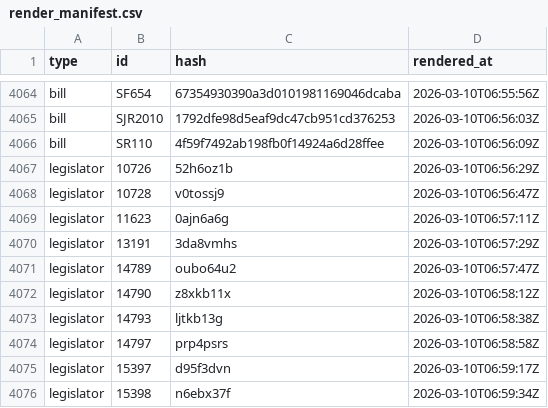
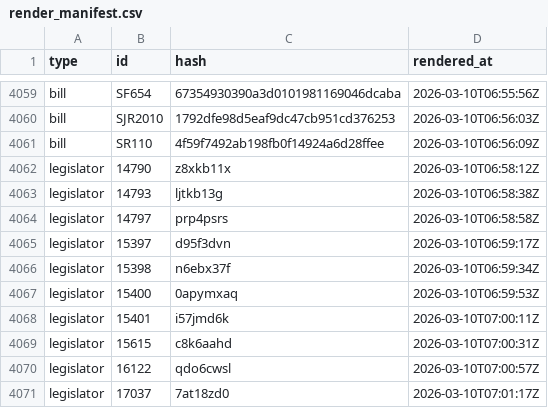
Before and after one commit to mavoss16/ia_transparency_project, a CSV file: legislature/render_manifest.csv, drawn as a sheet; only a part is shown, gaps mark what is left out; the shorter side is filled out with more unchanged rows; the diff covers the shown part only.

Commit message:
Updating Legislator/Legislation Pages' Date columns

```diff
--- a/legislature/render_manifest.csv
+++ b/legislature/render_manifest.csv
@@ -4066,7 +4061,2 @@ bill,SJR2010,1792dfe98d5eaf9dc47cb951cd376253,2026-03-10T06:56:03Z
 bill,SR110,4f59f7492ab198fb0f14924a6d28ffee,2026-03-10T06:56:09Z
-legislator,10726,52h6oz1b,2026-03-10T06:56:29Z
-legislator,10728,v0tossj9,2026-03-10T06:56:47Z
-legislator,11623,0ajn6a6g,2026-03-10T06:57:11Z
-legislator,13191,3da8vmhs,2026-03-10T06:57:29Z
-legislator,14789,oubo64u2,2026-03-10T06:57:47Z
 legislator,14790,z8xkb11x,2026-03-10T06:58:12Z
```
Also changed, not shown: 13 added rows and 8 removed rows elsewhere in this file, 28 other files.
